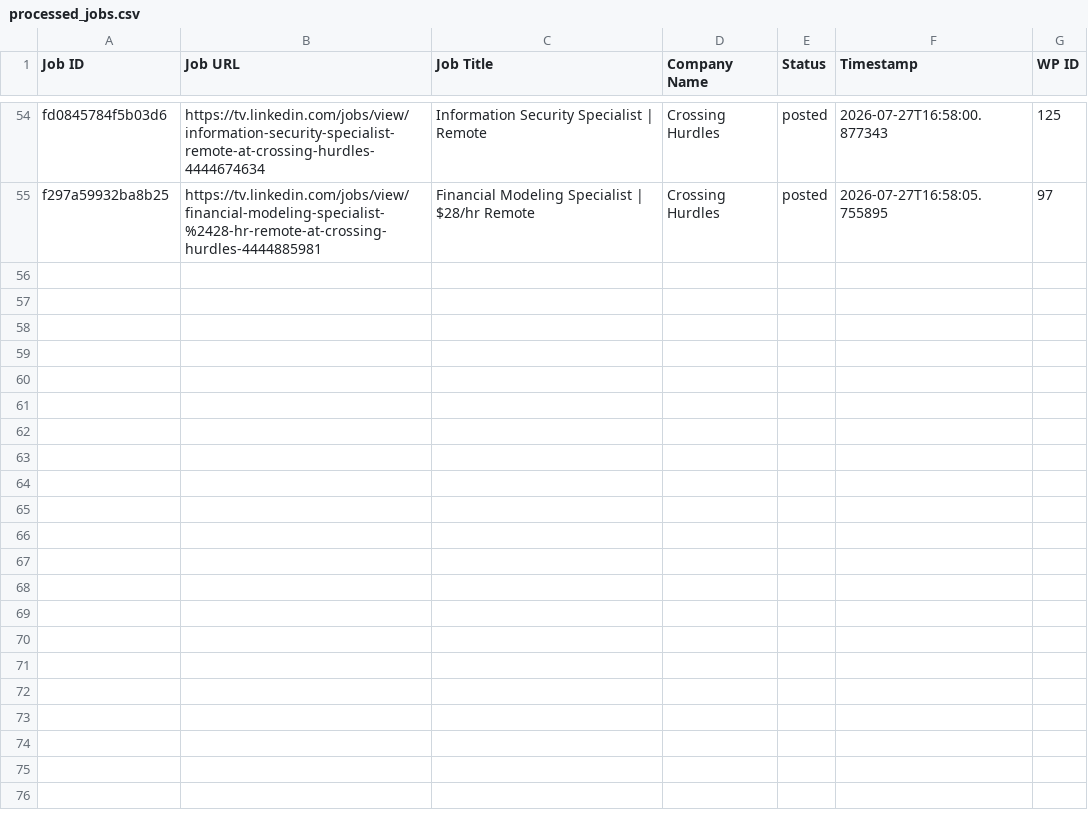
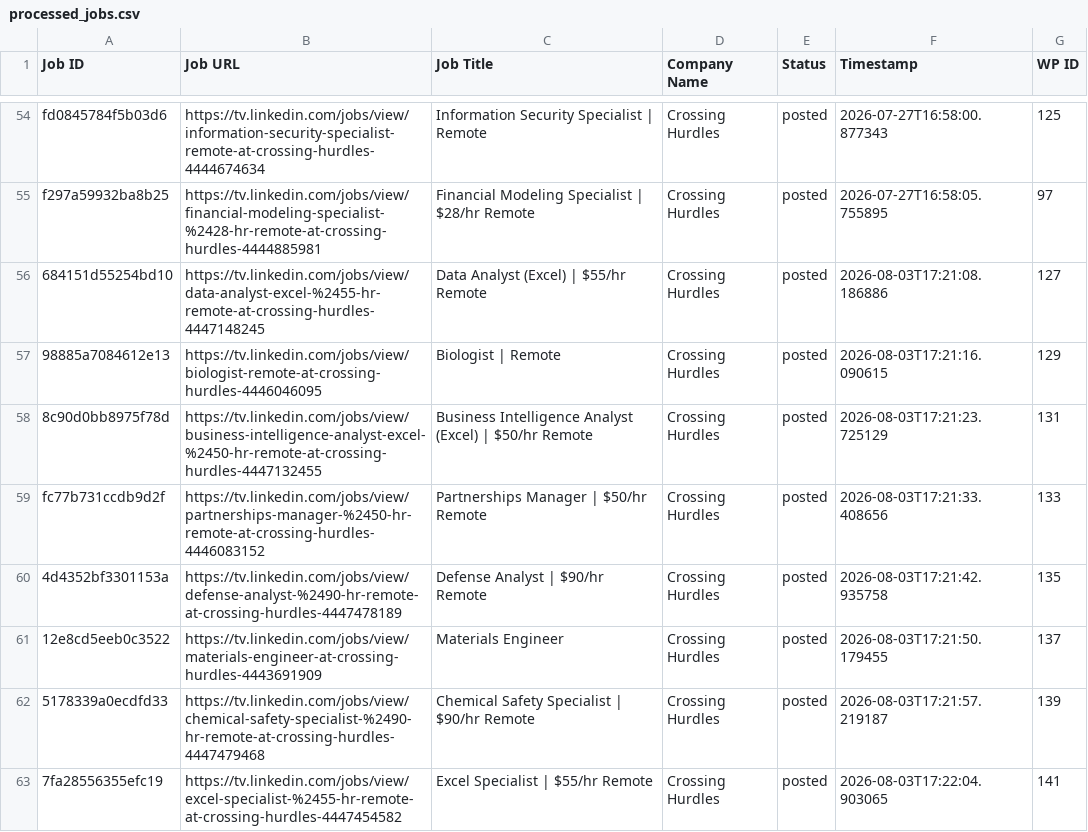
Before and after one commit to vindoky/tv, a CSV file: processed_jobs.csv, drawn as a sheet; only a part is shown, gaps mark what is left out.

```diff
--- a/processed_jobs.csv
+++ b/processed_jobs.csv
@@ -55 +55,9 @@ fd0845784f5b03d6,https://tv.linkedin.com/jobs/view/information-security-speciali
 f297a59932ba8b25,https://tv.linkedin.com/jobs/view/financial-modeling-specialist-%2428-hr-remote-at-crossing-hurdles-4444885981,Financial Modeling Specialist | $28/hr Remote,Crossing Hurdles,posted,2026-07-27T16:58:05.755895,97
+684151d55254bd10,https://tv.linkedin.com/jobs/view/data-analyst-excel-%2455-hr-remote-at-crossing-hurdles-4447148245,Data Analyst (Excel) | $55/hr Remote,Crossing Hurdles,posted,2026-08-03T17:21:08.186886,127
+98885a7084612e13,https://tv.linkedin.com/jobs/view/biologist-remote-at-crossing-hurdles-4446046095,Biologist | Remote,Crossing Hurdles,posted,2026-08-03T17:21:16.090615,129
+8c90d0bb8975f78d,https://tv.linkedin.com/jobs/view/business-intelligence-analyst-excel-%2450-hr-remote-at-crossing-hurdles-4447132455,Business Intelligence Analyst (Excel) | $50/hr Remote,Crossing Hurdles,posted,2026-08-03T17:21:23.725129,131
+fc77b731ccdb9d2f,https://tv.linkedin.com/jobs/view/partnerships-manager-%2450-hr-remote-at-crossing-hurdles-4446083152,Partnerships Manager | $50/hr Remote,Crossing Hurdles,posted,2026-08-03T17:21:33.408656,133
+4d4352bf3301153a,https://tv.linkedin.com/jobs/view/defense-analyst-%2490-hr-remote-at-crossing-hurdles-4447478189,Defense Analyst | $90/hr Remote,Crossing Hurdles,posted,2026-08-03T17:21:42.935758,135
+12e8cd5eeb0c3522,https://tv.linkedin.com/jobs/view/materials-engineer-at-crossing-hurdles-4443691909,Materials Engineer,Crossing Hurdles,posted,2026-08-03T17:21:50.179455,137
+5178339a0ecdfd33,https://tv.linkedin.com/jobs/view/chemical-safety-specialist-%2490-hr-remote-at-crossing-hurdles-4447479468,Chemical Safety Specialist | $90/hr Remote,Crossing Hurdles,posted,2026-08-03T17:21:57.219187,139
+7fa28556355efc19,https://tv.linkedin.com/jobs/view/excel-specialist-%2455-hr-remote-at-crossing-hurdles-4447454582,Excel Specialist | $55/hr Remote,Crossing Hurdles,posted,2026-08-03T17:22:04.903065,141
```
